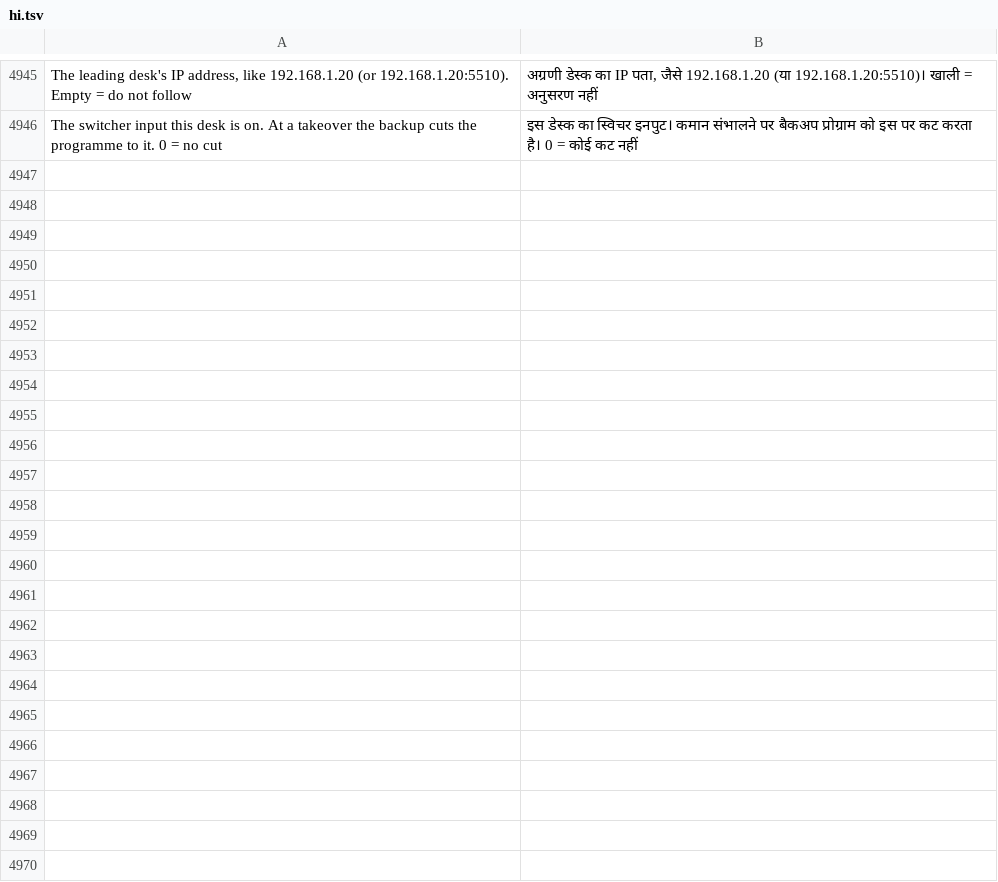
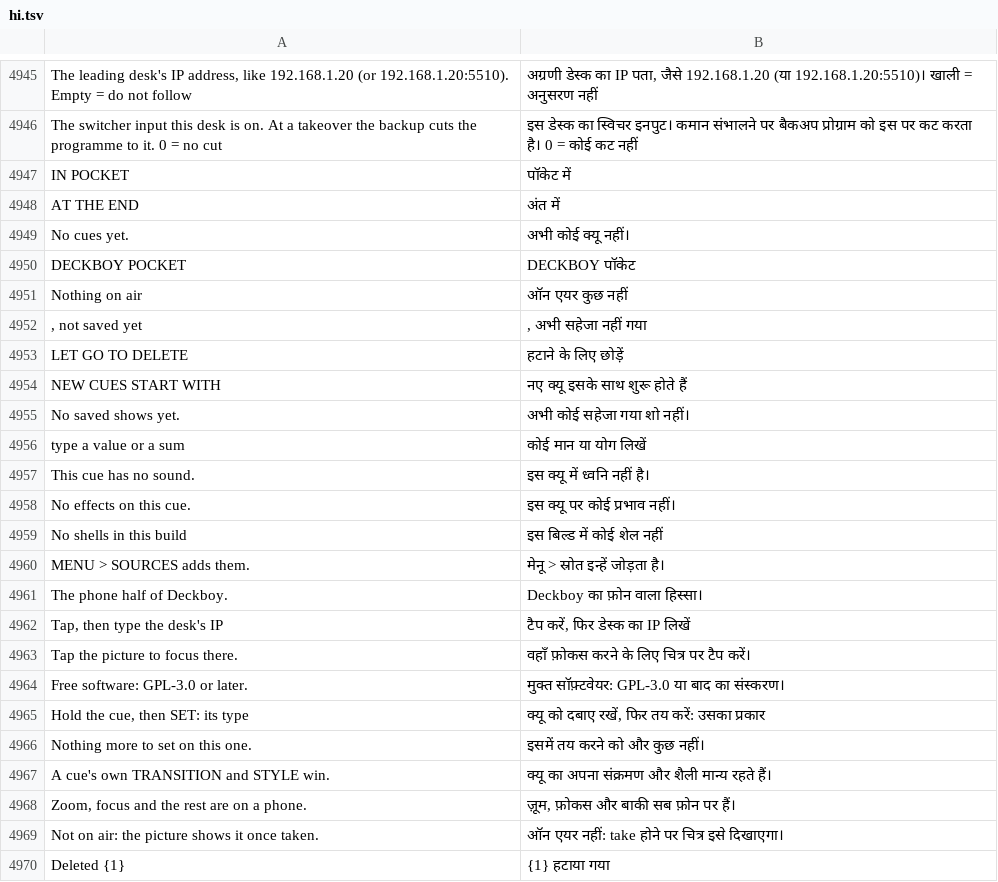
Before and after one commit to Utopian-Academy/Deckboy, a TSV file: data/lang/hi.tsv, drawn as a sheet; only a part is shown, gaps mark what is left out; the diff names each change by its address in the sheet, - before the commit and + after, or states it on an @@ line.

```diff
--- a/data/lang/hi.tsv
+++ b/data/lang/hi.tsv
+row 4947: IN POCKET | पॉकेट में
+row 4948: AT THE END | अंत में
+row 4949: No cues yet. | अभी कोई क्यू नहीं।
+row 4950: DECKBOY POCKET | DECKBOY पॉकेट
+row 4951: Nothing on air | ऑन एयर कुछ नहीं
+row 4952: , not saved yet | , अभी सहेजा नहीं गया
+row 4953: LET GO TO DELETE | हटाने के लिए छोड़ें
+row 4954: NEW CUES START WITH | नए क्यू इसके साथ शुरू होते हैं
+row 4955: No saved shows yet. | अभी कोई सहेजा गया शो नहीं।
+row 4956: type a value or a sum | कोई मान या योग लिखें
+row 4957: This cue has no sound. | इस क्यू में ध्वनि नहीं है।
+row 4958: No effects on this cue. | इस क्यू पर कोई प्रभाव नहीं।
+row 4959: No shells in this build | इस बिल्ड में कोई शेल नहीं
+row 4960: MENU > SOURCES adds them. | मेनू > स्रोत इन्हें जोड़ता है।
+row 4961: The phone half of Deckboy. | Deckboy का फ़ोन वाला हिस्सा।
+row 4962: Tap, then type the desk's IP | टैप करें, फिर डेस्क का IP लिखें
+row 4963: Tap the picture to focus there. | वहाँ फ़ोकस करने के लिए चित्र पर टैप करें।
+row 4964: Free software: GPL-3.0 or later. | मुक्त सॉफ़्टवेयर: GPL-3.0 या बाद का संस्करण।
+row 4965: Hold the cue, then SET: its type | क्यू को दबाए रखें, फिर तय करें: उसका प्रकार
+row 4966: Nothing more to set on this one. | इसमें तय करने को और कुछ नहीं।
+row 4967: A cue's own TRANSITION and STYLE win. | क्यू का अपना संक्रमण और शैली मान्य रहते हैं।
+row 4968: Zoom, focus and the rest are on a phone. | ज़ूम, फ़ोकस और बाकी सब फ़ोन पर हैं।
+row 4969: Not on air: the picture shows it once taken. | ऑन एयर नहीं: take होने पर चित्र इसे दिखाएगा।
+row 4970: Deleted {1} | {1} हटाया गया
```
Also changed, not shown: data/lang/bg.tsv, data/lang/ckb.tsv, 37 other files.
